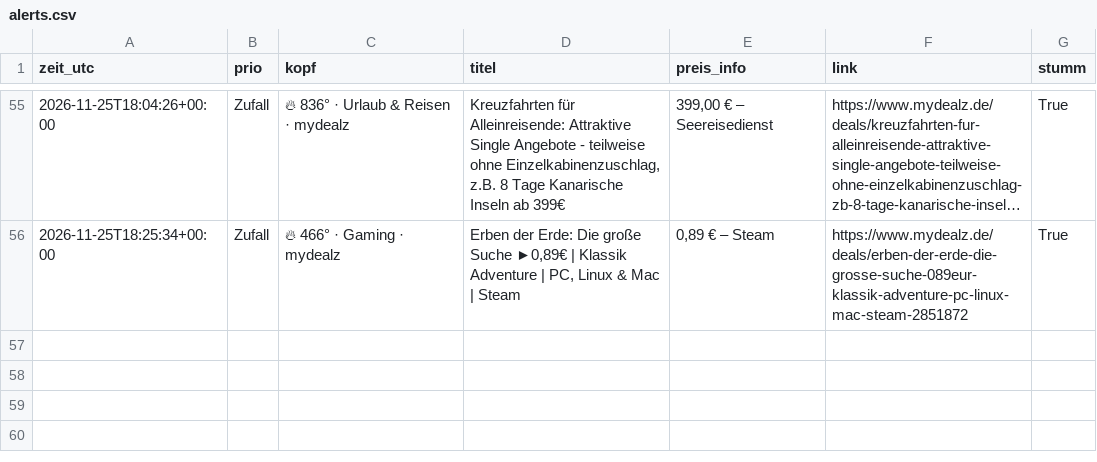
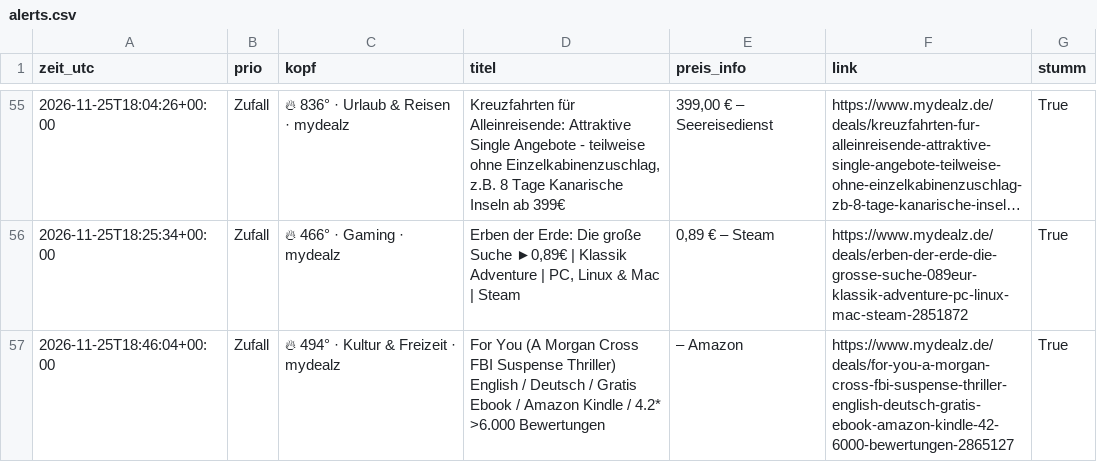
Before and after one commit to duchidachi/black-week-deal-bot, a CSV file: alerts.csv, drawn as a sheet; only a part is shown, gaps mark what is left out; long unchanged cells end in ….

```diff
--- a/alerts.csv
+++ b/alerts.csv
@@ -56 +56,2 @@ zeit_utc,prio,kopf,titel,preis_info,link,stumm
 2026-11-25T18:25:34+00:00,Zufall,🔥 466° · Gaming · mydealz,"Erben der Erde: Die große Suche ►0,89€ | Klassik Adventure | PC, Linux & Mac | Steam","0,89 € – Steam",https://www.mydealz.de/deals/erben-der-erde-die-grosse-suche-089eur-klassik-adventure-pc-linux-mac-steam-2851872,True
+2026-11-25T18:46:04+00:00,Zufall,🔥 494° · Kultur & Freizeit · mydealz,For You (A Morgan Cross FBI Suspense Thriller) English / Deutsch / Gratis Ebook / Amazon Kindle / 4.2* >6.000 Bewertungen,– Amazon,https://www.mydealz.de/deals/for-you-a-morgan-cross-fbi-suspense-thriller-english-deutsch-gratis-ebook-amazon-kindle-42-6000-bewertungen-2865127,True
```
Also changed, not shown: 1 other file.
